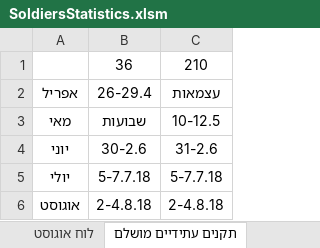
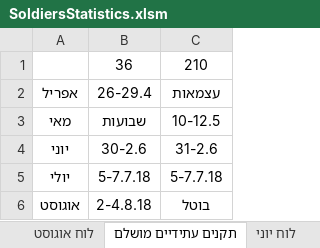
Before and after one commit to YuvalAlf/Duty-Table, an Excel workbook: SoldiersStatistics.xlsm, sheet תקנים עתידיים מושלם, drawn as a sheet; values as stored, in another font and other column widths than the file's, no borders; the diff names each change by its address in the sheet, - before the commit and + after, or states it on an @@ line.

```diff
--- a/SoldiersStatistics.xlsm (sheet תקנים עתידיים מושלם)
+++ b/SoldiersStatistics.xlsm (sheet תקנים עתידיים מושלם)
-C6: 2-4.8.18
+C6: בוטל
```
Also changed, not shown: sheet חיילים, sheet הזנת לוח, sheet חגים, other sheet tabs, formulas that keep their value.
